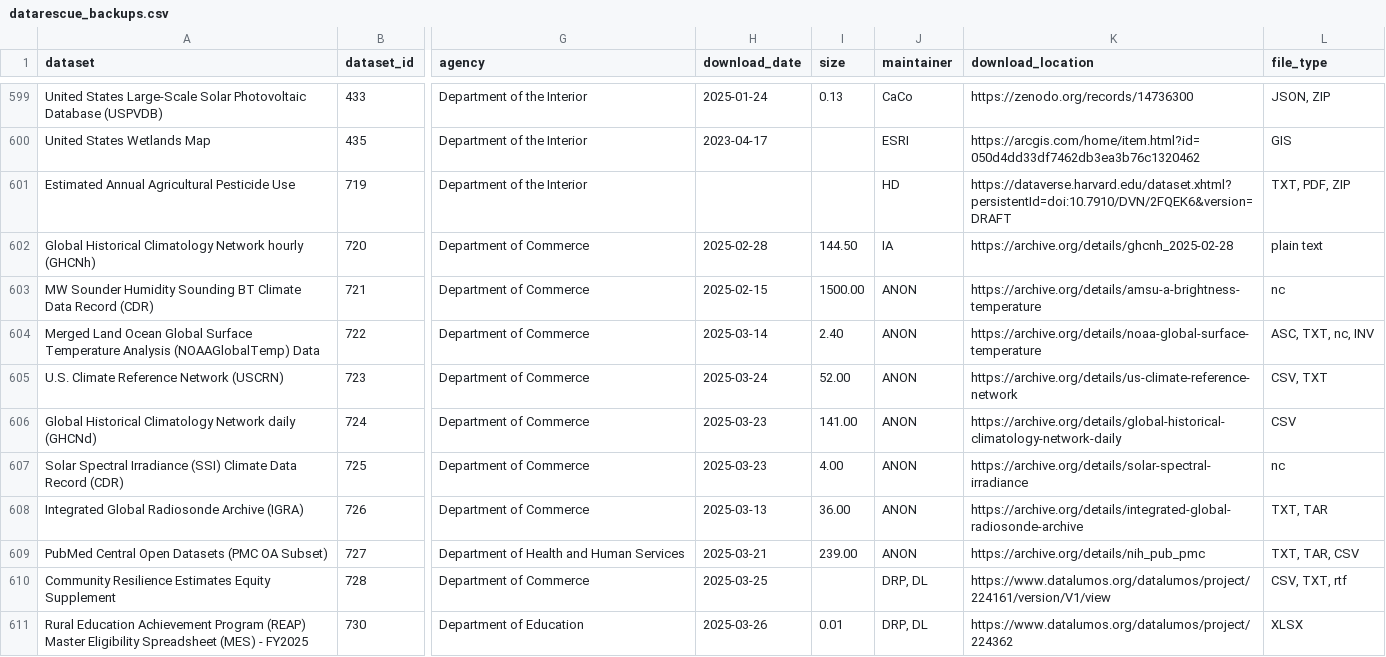
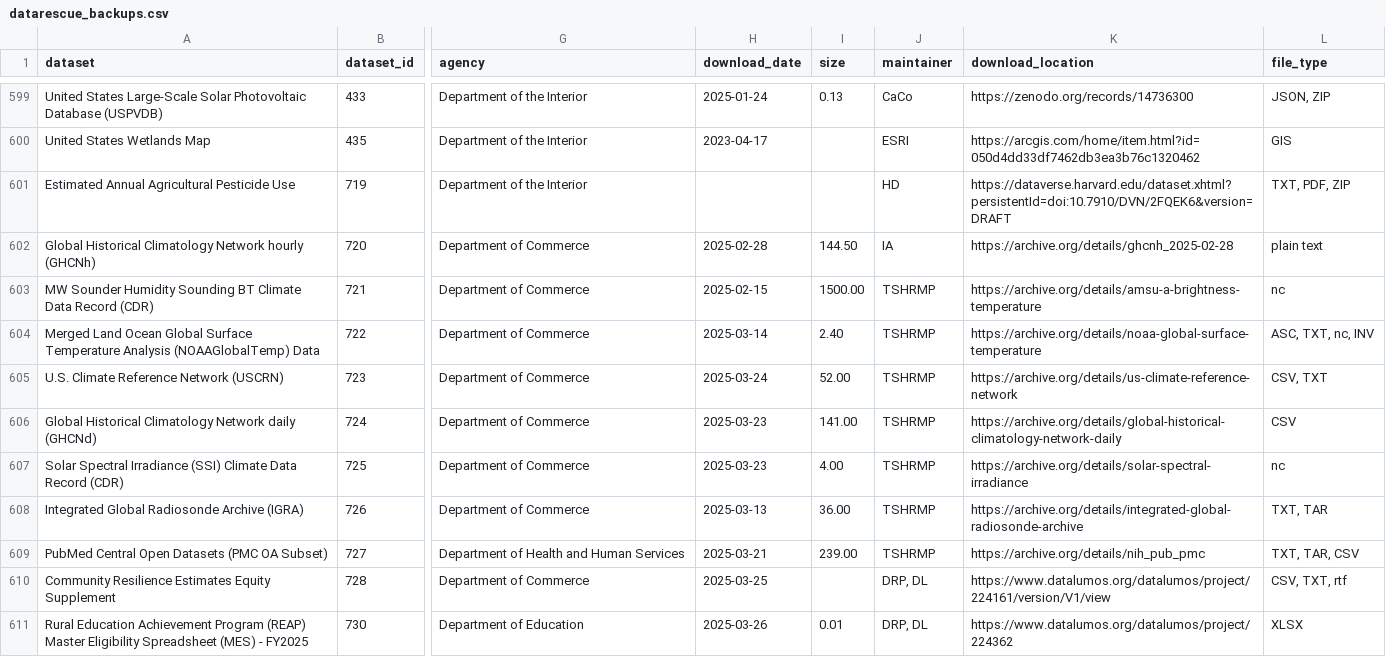
Before and after one commit to kaushik12/DataRescue_jkan, a CSV file: baserow_exports/datarescue_backups.csv, drawn as a sheet; only a part is shown, gaps mark what is left out; the diff covers the shown part only; the diff names each change by its address in the sheet, - before the commit and + after, or states it on an @@ line.

```diff
--- a/baserow_exports/datarescue_backups.csv
+++ b/baserow_exports/datarescue_backups.csv
-J603:J609 (maintainer): ANON
+J603:J609 (maintainer): TSHRMP
```
Also changed, not shown: 1 added row and 29 edited cells elsewhere in this file, baserow_exports/datarescue_datasets.csv, 55 other files.
